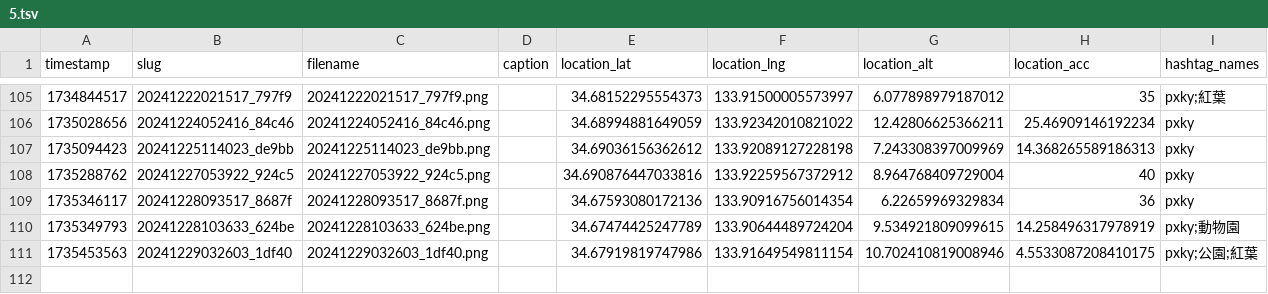
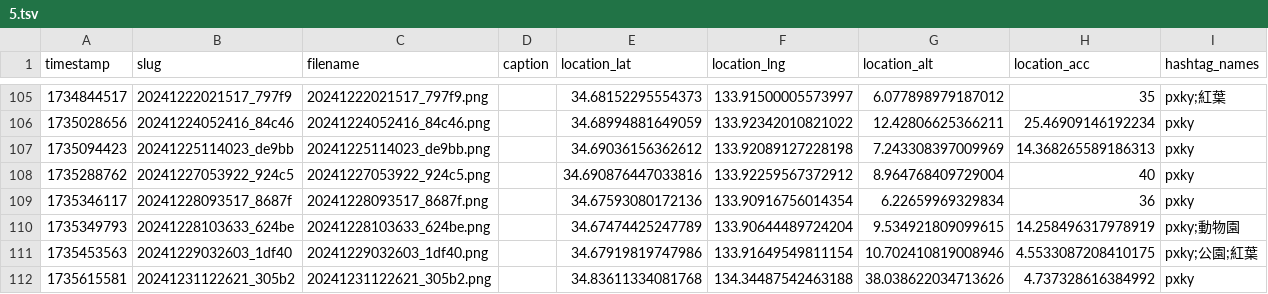
Before and after one commit to cocolabJP/repot-archive, a TSV file: data/v2_tsv/5.tsv, drawn as a sheet; only a part is shown, gaps mark what is left out.

```diff
--- a/data/v2_tsv/5.tsv
+++ b/data/v2_tsv/5.tsv
@@ -111 +111,2 @@ timestamp	slug	filename	caption	location_lat	location_lng	location_alt	location_
 1735453563	20241229032603_1df40	20241229032603_1df40.png		34.67919819747986	133.91649549811154	10.702410819008946	4.5533087208410175	pxky;公園;紅葉
+1735615581	20241231122621_305b2	20241231122621_305b2.png		34.83611334081768	134.34487542463188	38.038622034713626	4.737328616384992	pxky
```
Also changed, not shown: 1 other file.
